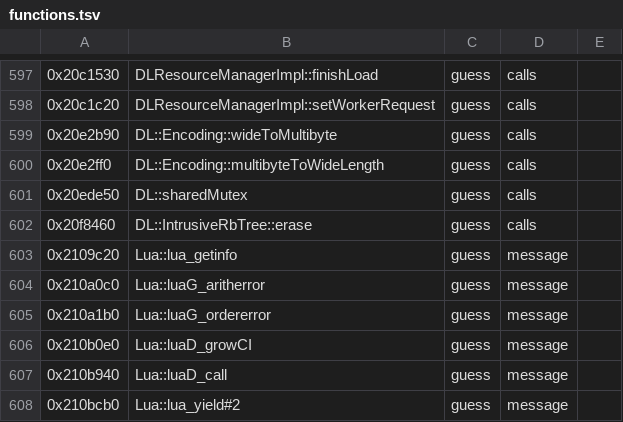
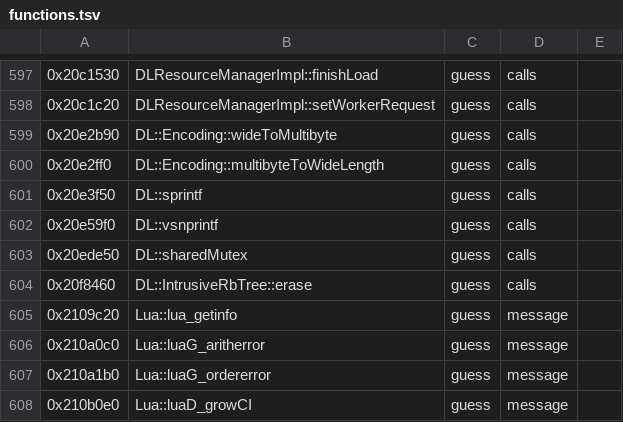
Before and after one commit to bloodborne-native/bloodborne-recomp, a TSV file: annotations/functions.tsv, drawn as a sheet; only a part is shown, gaps mark what is left out; the shorter side is filled out with more unchanged rows; the diff names each change by its address in the sheet, - before the commit and + after, or states it on an @@ line.

```diff
--- a/annotations/functions.tsv
+++ b/annotations/functions.tsv
+row 601: 0x20e3f50 | DL::sprintf | guess | calls
+row 602: 0x20e59f0 | DL::vsnprintf | guess | calls
```
Also changed, not shown: annotations/classes.tsv, 3 other files.
